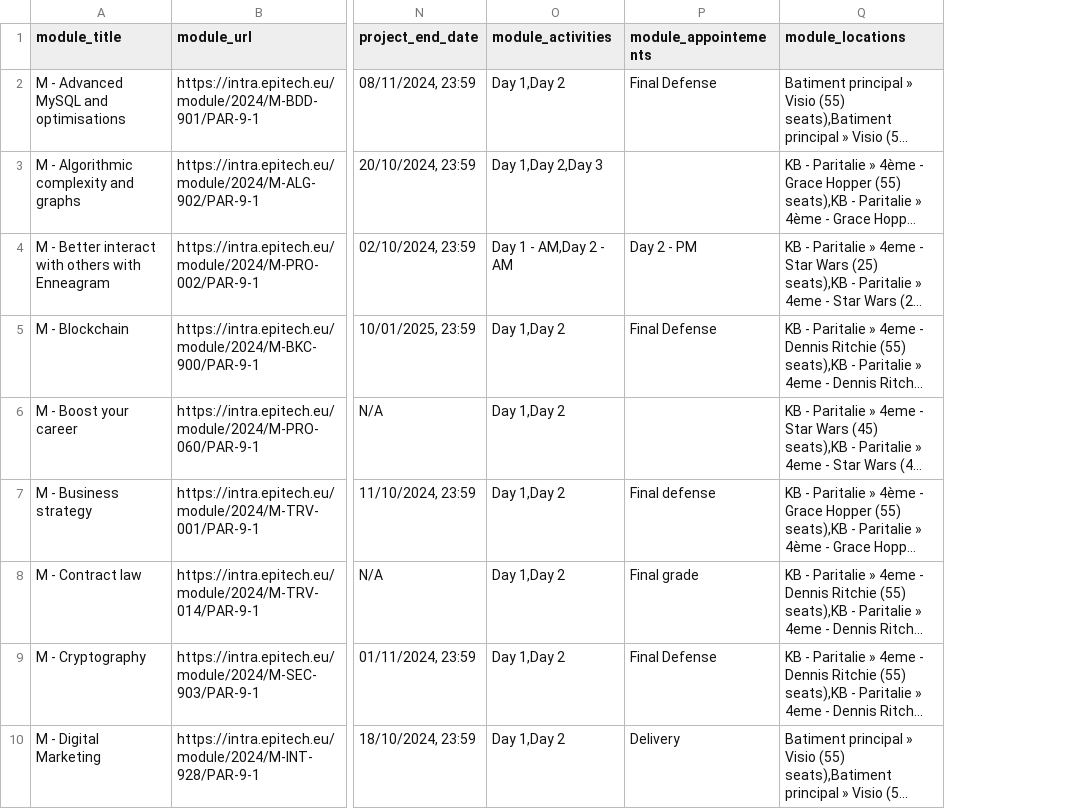
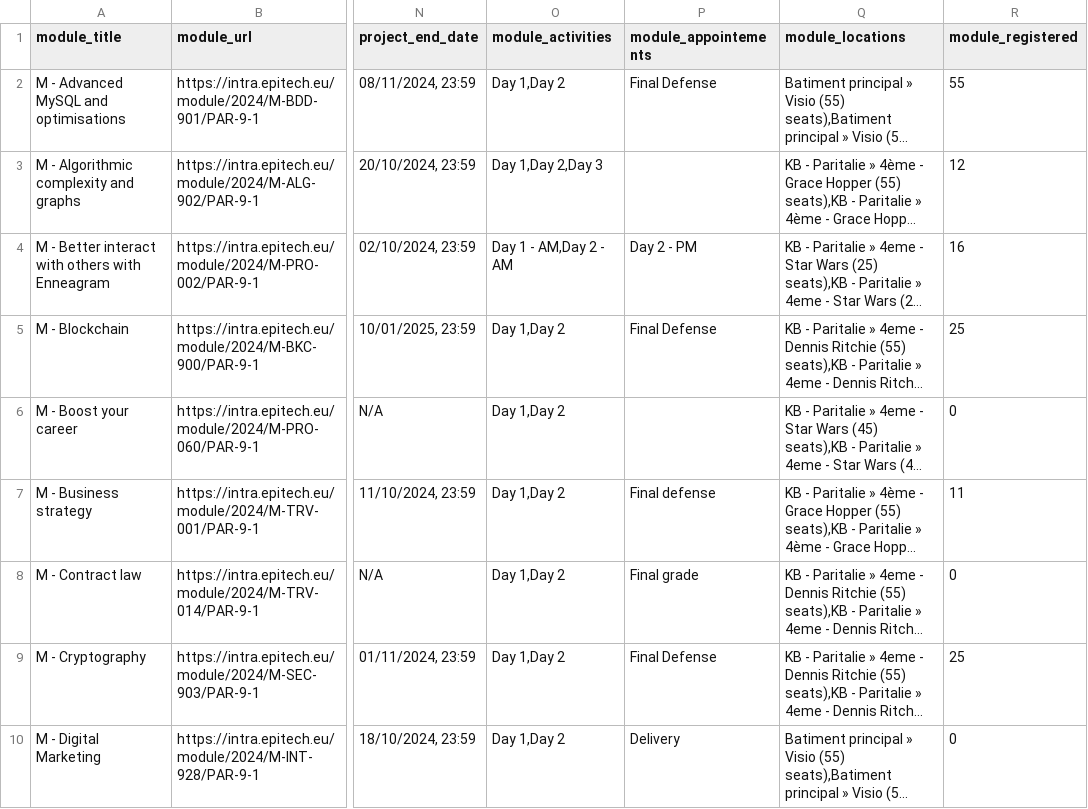
Before and after one commit to limeal/edash, a CSV file: frontend/modules.csv, drawn as a sheet; only a part is shown, gaps mark what is left out; long unchanged cells end in …; the diff covers the shown part only; the diff names each change by its address in the sheet, - before the commit and + after, or states it on an @@ line.

Commit message:
chore: update registration count

```diff
--- a/frontend/modules.csv
+++ b/frontend/modules.csv
+column R (module_registered), rows 2-10: 55 | 12 | 16 | 25 | 0 | 11 | 0 | 25 | 0
```
Also changed, not shown: 5 added rows elsewhere in this file, 4 other files.
